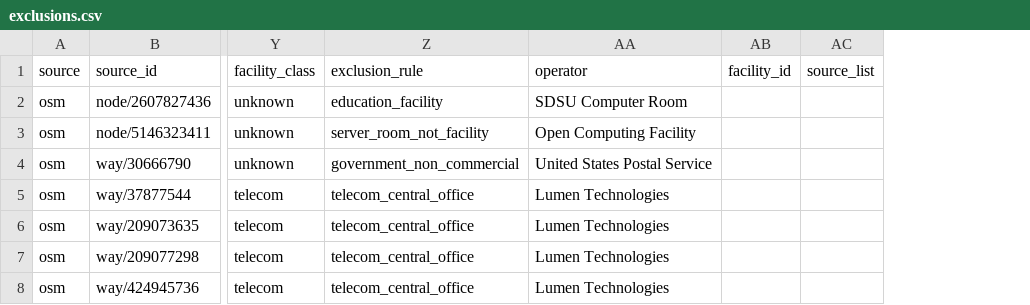
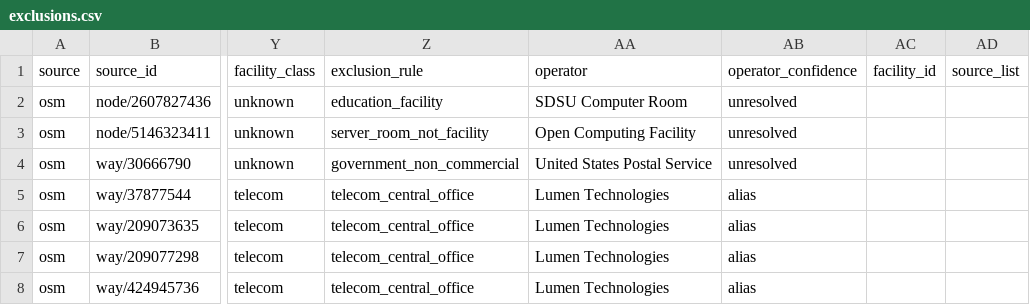
Before and after one commit to nulib-ds/data_center_dataset, a CSV file: data/processed/exclusions.csv, drawn as a sheet; only a part is shown, gaps mark what is left out; the diff covers the shown part only; the diff names each change by its address in the sheet, - before the commit and + after, or states it on an @@ line.

```diff
--- a/data/processed/exclusions.csv
+++ b/data/processed/exclusions.csv
+column AB (operator_confidence), rows 2-8: unresolved | unresolved | unresolved | alias | alias | alias | alias
```
Also changed, not shown: 1 removed row and 4 edited cells elsewhere in this file, data/processed/dedupe_review.csv, data/processed/facilities.csv, 50 other files.
